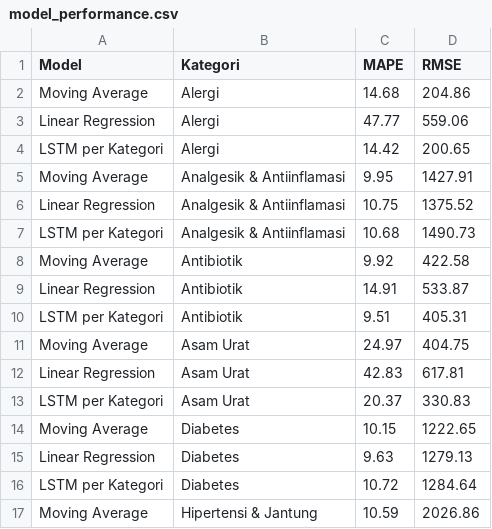
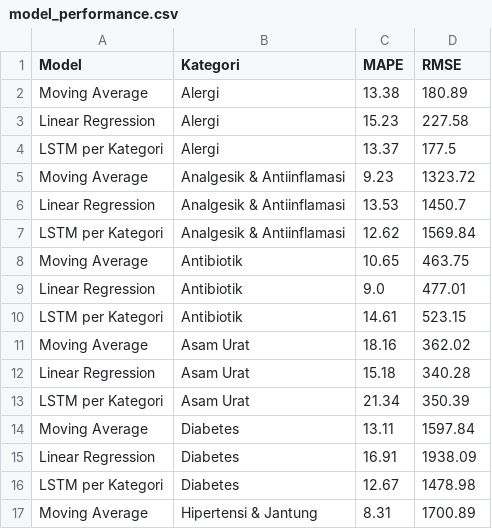
Before and after one commit to Jawaaa/apotek-demand-forecast, a CSV file: data/model_performance.csv, drawn as a sheet; only a part is shown; the diff covers the shown part only.

```diff
--- a/data/model_performance.csv
+++ b/data/model_performance.csv
@@ -1,17 +1,17 @@
 Model,Kategori,MAPE,RMSE
-Moving Average,Alergi,14.68,204.86
-Linear Regression,Alergi,47.77,559.06
-LSTM per Kategori,Alergi,14.42,200.65
-Moving Average,Analgesik & Antiinflamasi,9.95,1427.91
-Linear Regression,Analgesik & Antiinflamasi,10.75,1375.52
-LSTM per Kategori,Analgesik & Antiinflamasi,10.68,1490.73
-Moving Average,Antibiotik,9.92,422.58
-Linear Regression,Antibiotik,14.91,533.87
-LSTM per Kategori,Antibiotik,9.51,405.31
-Moving Average,Asam Urat,24.97,404.75
-Linear Regression,Asam Urat,42.83,617.81
-LSTM per Kategori,Asam Urat,20.37,330.83
-Moving Average,Diabetes,10.15,1222.65
-Linear Regression,Diabetes,9.63,1279.13
-LSTM per Kategori,Diabetes,10.72,1284.64
-Moving Average,Hipertensi & Jantung,10.59,2026.86
+Moving Average,Alergi,13.38,180.89
+Linear Regression,Alergi,15.23,227.58
+LSTM per Kategori,Alergi,13.37,177.5
+Moving Average,Analgesik & Antiinflamasi,9.23,1323.72
+Linear Regression,Analgesik & Antiinflamasi,13.53,1450.7
+LSTM per Kategori,Analgesik & Antiinflamasi,12.62,1569.84
+Moving Average,Antibiotik,10.65,463.75
+Linear Regression,Antibiotik,9.0,477.01
+LSTM per Kategori,Antibiotik,14.61,523.15
+Moving Average,Asam Urat,18.16,362.02
+Linear Regression,Asam Urat,15.18,340.28
+LSTM per Kategori,Asam Urat,21.34,350.39
+Moving Average,Diabetes,13.11,1597.84
+Linear Regression,Diabetes,16.91,1938.09
+LSTM per Kategori,Diabetes,12.67,1478.98
+Moving Average,Hipertensi & Jantung,8.31,1700.89
```
Also changed, not shown: 40 edited cells elsewhere in this file, 21 other files.
